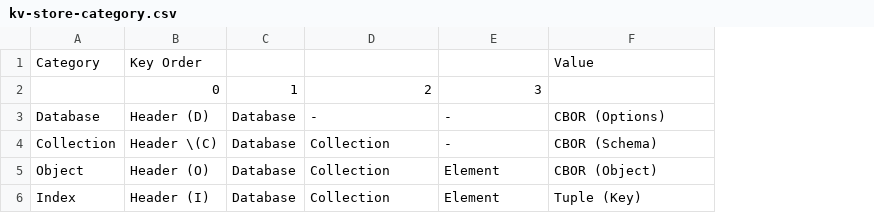
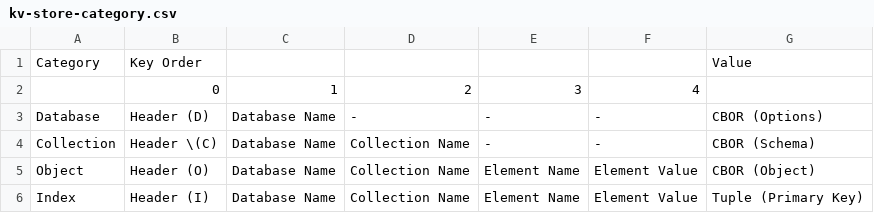
Before and after one commit to cybergarage/puzzledb-go, a CSV file: doc/spec/csv/kv-store-category.csv, drawn as a sheet; removed rows and columns are numbered as before the commit, all else as after; the diff names each change by its address in the sheet, - before the commit and + after, or states it on an @@ line.

Commit message:
Update kv-store-category.csv

```diff
--- a/doc/spec/csv/kv-store-category.csv
+++ b/doc/spec/csv/kv-store-category.csv
-column C, rows 2-6: 1 | Database | Database | Database | Database
+column C, rows 2-6: 1 | Database Name | Database Name | Database Name | Database Name
+column F, rows 2-6: 4 | - | - | Element Value | Element Value
-D4:D6: Collection
+D4:D6: Collection Name
-E5:E6: Element
+E5:E6: Element Name
-G6: Tuple (Key)
+G6: Tuple (Primary Key)
```
